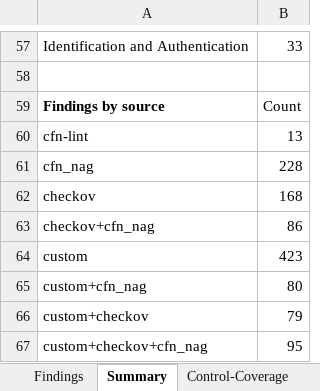
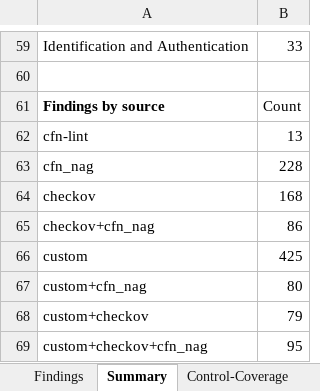
Before and after one commit to COG-GTM/aws-cloudformation-templates, an Excel workbook: security-assessment/Cloud-Security-Findings-Tracker.xlsx, sheet Summary, drawn as a sheet; only a part is shown, gaps mark what is left out; values as stored, in another font and other column widths than the file's, no borders; addresses are those after the commit; the diff covers the shown part only; the diff names each change by its address in the sheet, - before the commit and + after, or states it on an @@ line.

```diff
--- a/security-assessment/Cloud-Security-Findings-Tracker.xlsx (sheet Summary)
+++ b/security-assessment/Cloud-Security-Findings-Tracker.xlsx (sheet Summary)
-B66: 423
+B66: 425
```
Also changed, not shown: 2 added rows and 10 edited cells elsewhere in this sheet, sheet POAM-Draft, sheet Findings, sheet Method, sheet Control-Coverage, 5 other files.
